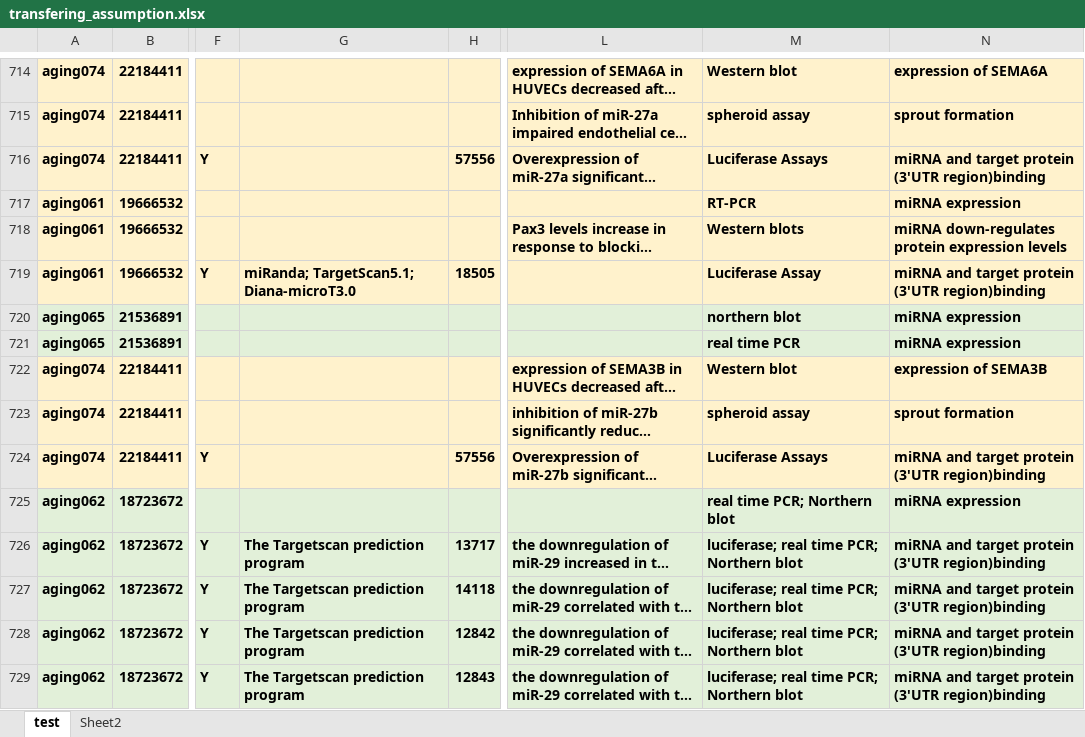
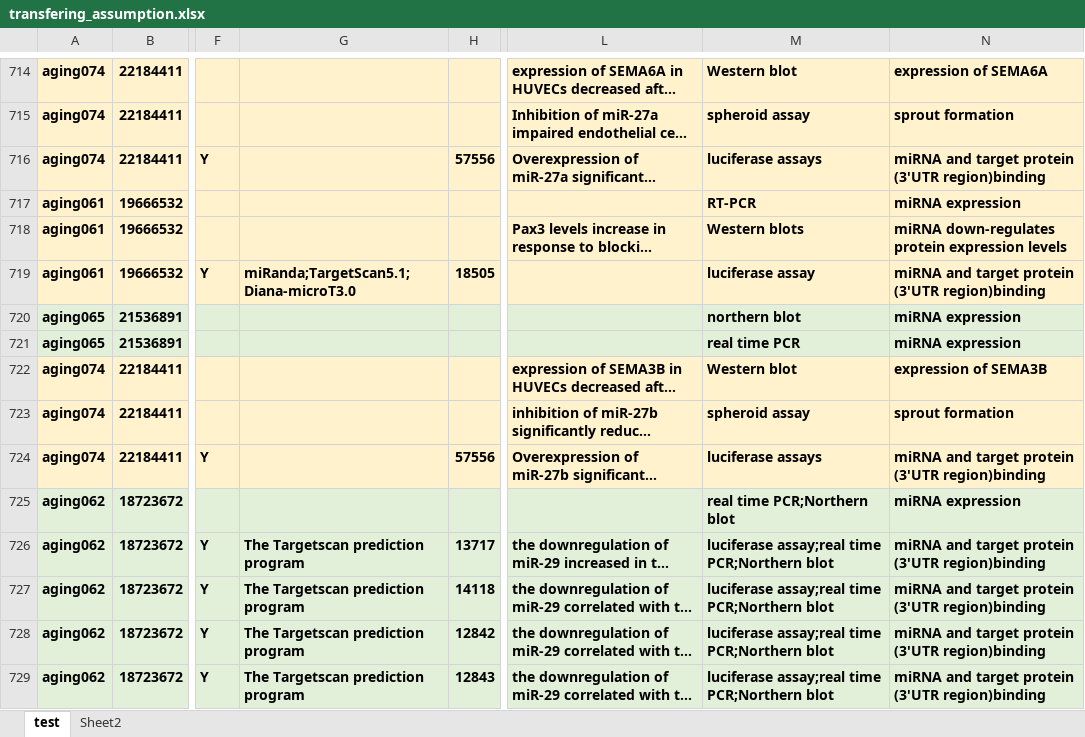
Before and after one commit to miraging/MIAGO, an Excel workbook: miago/docs/transfering_assumption.xlsx, sheet test, drawn as a sheet; only a part is shown, gaps mark what is left out; long unchanged cells end in …; values as stored, in another font and other column widths than the file's, no borders; the diff covers the shown part only; the diff names each change by its address in the sheet, - before the commit and + after, or states it on an @@ line.

Commit message:
added the target assumption terms and individuals from the miRNAtargetassuption.py script. miago - Copy.owl is the one before adding the assumption terms.

```diff
--- a/miago/docs/transfering_assumption.xlsx (sheet test)
+++ b/miago/docs/transfering_assumption.xlsx (sheet test)
-M716: Luciferase Assays
+M716: luciferase assays
-G719: miRanda; TargetScan5.1; Diana-microT3.0
+G719: miRanda;TargetScan5.1;Diana-microT3.0
-M719: Luciferase Assay
+M719: luciferase assay
-M724: Luciferase Assays
+M724: luciferase assays
-M725: real time PCR; Northern blot
+M725: real time PCR;Northern blot
-M726:M729: luciferase; real time PCR; Northern blot
+M726:M729: luciferase assay;real time PCR;Northern blot
```
Also changed, not shown: 523 edited cells elsewhere in this sheet, 8 other files.
